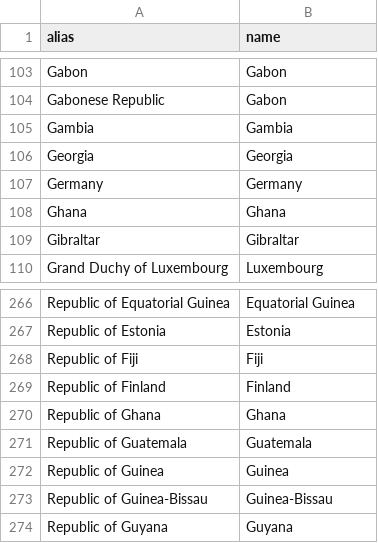
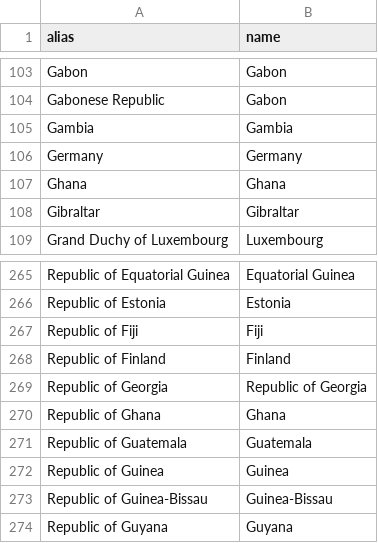
Before and after one commit to tynardone/coffee-review, a CSV file: src/coffee_review/transforms/lookups/countries.csv, drawn as a sheet; only a part is shown, gaps mark what is left out.

```diff
--- a/src/coffee_review/transforms/lookups/countries.csv
+++ b/src/coffee_review/transforms/lookups/countries.csv
@@ -105,3 +105,2 @@ Gabonese Republic,Gabon
 Gambia,Gambia
-Georgia,Georgia
 Germany,Germany
@@ -269,2 +268,3 @@ Republic of Fiji,Fiji
 Republic of Finland,Finland
+Republic of Georgia,Republic of Georgia
 Republic of Ghana,Ghana
```
Also changed, not shown: 14 other files.
